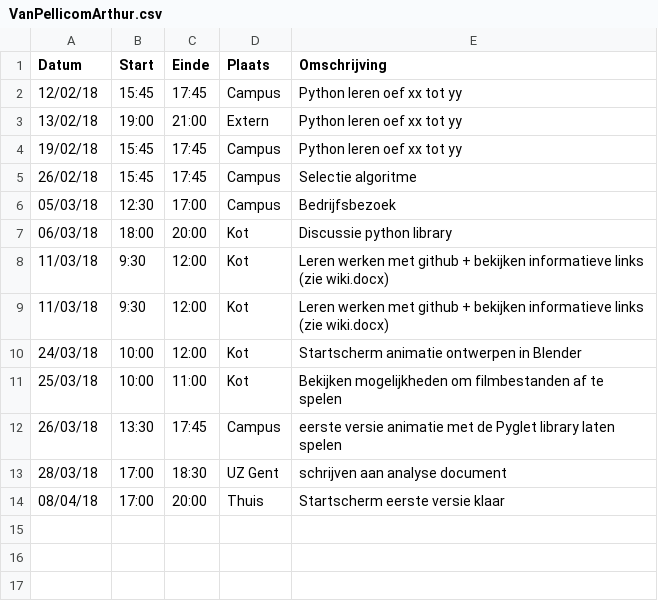
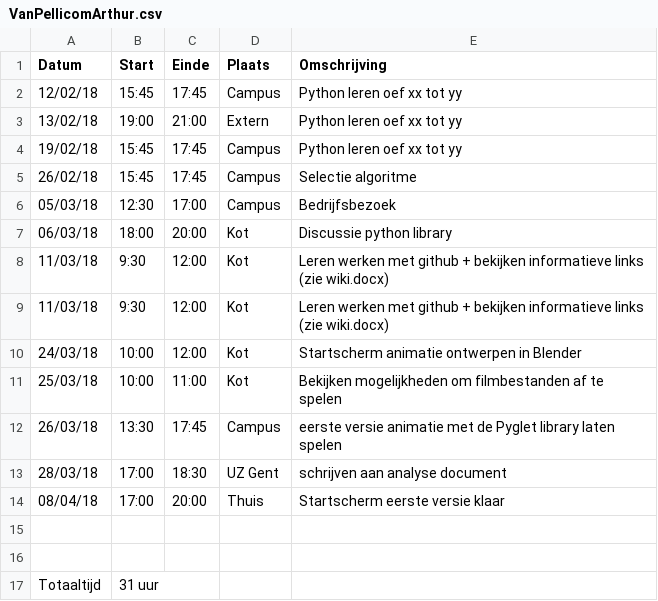
Before and after one commit to AvPelli/pacman_python, a CSV file: logboeken/VanPellicomArthur.csv, drawn as a sheet; the diff names each change by its address in the sheet, - before the commit and + after, or states it on an @@ line.

Commit message:
totaal #uur

```diff
--- a/logboeken/VanPellicomArthur.csv
+++ b/logboeken/VanPellicomArthur.csv
+row 15: (empty)
+row 16: (empty)
+row 17: Totaaltijd | 31 uur
```
